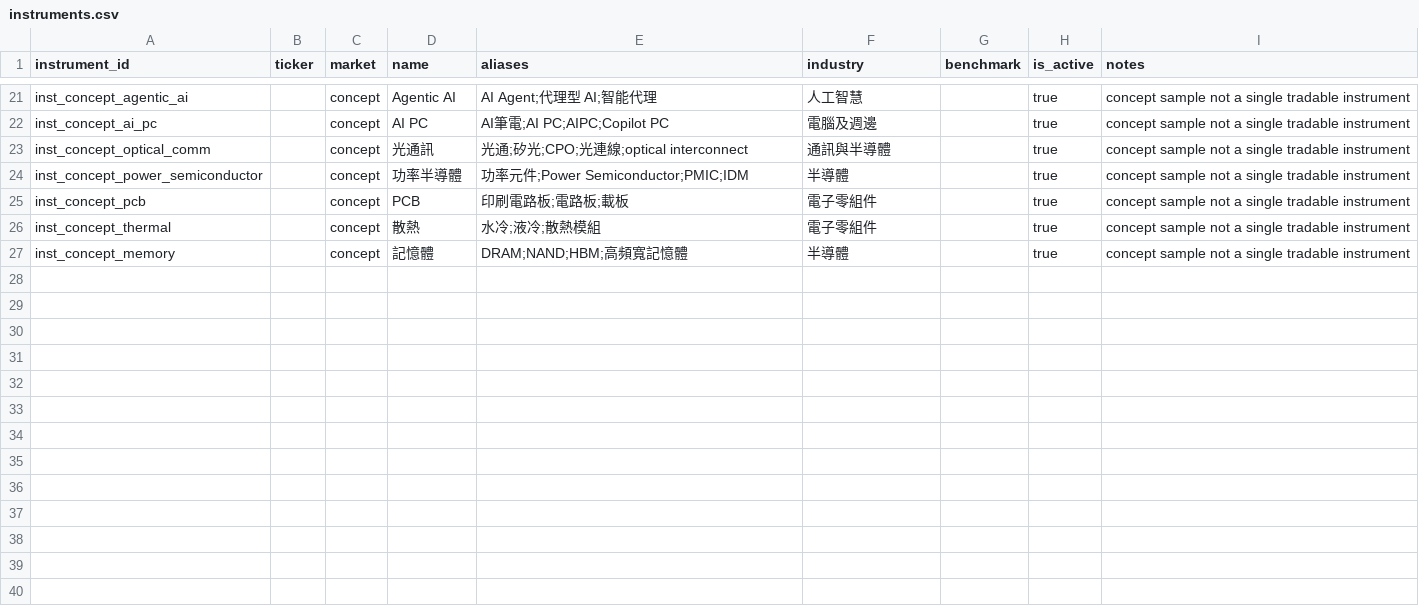
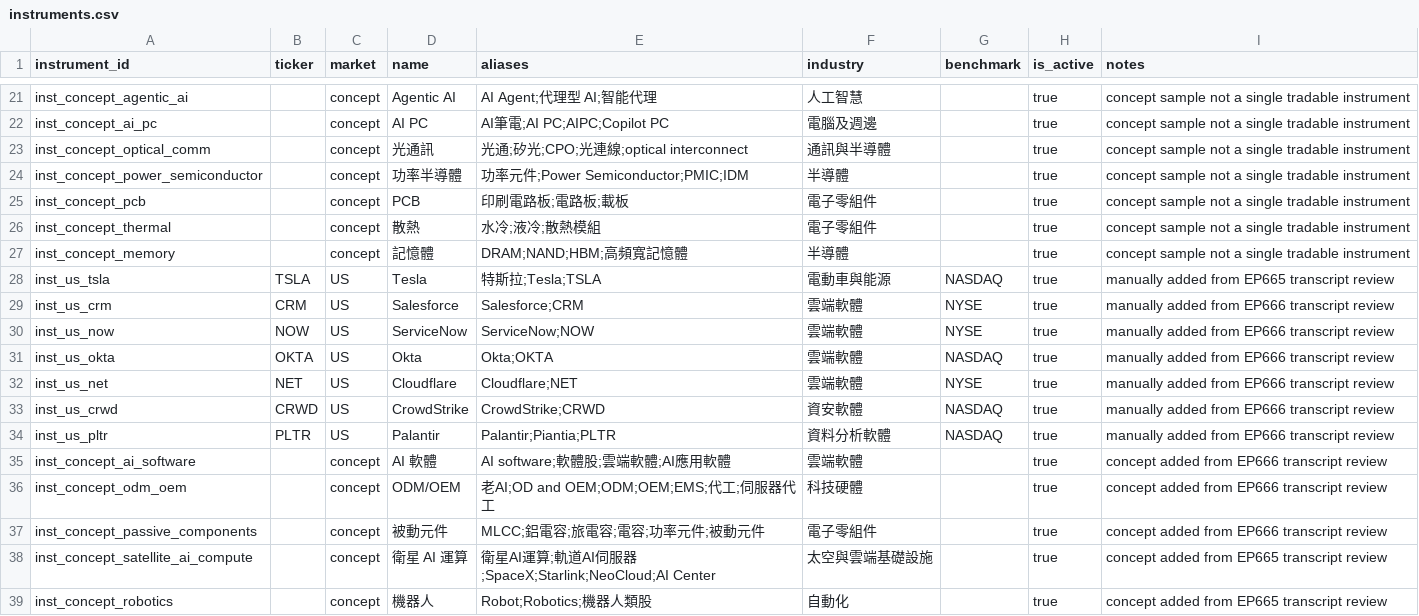
Before and after one commit to ChingYa0415/gooaye-tracker, a CSV file: data/processed/instruments.csv, drawn as a sheet; only a part is shown, gaps mark what is left out; the diff names each change by its address in the sheet, - before the commit and + after, or states it on an @@ line.

```diff
--- a/data/processed/instruments.csv
+++ b/data/processed/instruments.csv
+row 28: inst_us_tsla | TSLA | US | Tesla | 特斯拉;Tesla;TSLA | 電動車與能源 | NASDAQ | true | manually added from EP665 transcript review
+row 29: inst_us_crm | CRM | US | Salesforce | Salesforce;CRM | 雲端軟體 | NYSE | true | manually added from EP666 transcript review
+row 30: inst_us_now | NOW | US | ServiceNow | ServiceNow;NOW | 雲端軟體 | NYSE | true | manually added from EP666 transcript review
+row 31: inst_us_okta | OKTA | US | Okta | Okta;OKTA | 雲端軟體 | NASDAQ | true | manually added from EP666 transcript review
+row 32: inst_us_net | NET | US | Cloudflare | Cloudflare;NET | 雲端軟體 | NYSE | true | manually added from EP666 transcript review
+row 33: inst_us_crwd | CRWD | US | CrowdStrike | CrowdStrike;CRWD | 資安軟體 | NASDAQ | true | manually added from EP666 transcript review
+row 34: inst_us_pltr | PLTR | US | Palantir | Palantir;Piantia;PLTR | 資料分析軟體 | NASDAQ | true | manually added from EP666 transcript review
+row 35: inst_concept_ai_software |  | concept | AI 軟體 | AI software;軟體股;雲端軟體;AI應用軟體 | 雲端軟體 |  | true | concept added from EP666 transcript review
+row 36: inst_concept_odm_oem |  | concept | ODM/OEM | 老AI;OD and OEM;ODM;OEM;EMS;代工;伺服器代工 | 科技硬體 |  | true | concept added from EP666 transcript review
+row 37: inst_concept_passive_components |  | concept | 被動元件 | MLCC;鋁電容;旅電容;電容;功率元件;被動元件 | 電子零組件 |  | true | concept added from EP666 transcript review
+row 38: inst_concept_satellite_ai_compute |  | concept | 衛星 AI 運算 | 衛星AI運算;軌道AI伺服器;SpaceX;Starlink;NeoCloud;AI Center | 太空與雲端基礎設施 |  | true | concept added from EP665 transcript review
+row 39: inst_concept_robotics |  | concept | 機器人 | Robot;Robotics;機器人類股 | 自動化 |  | true | concept added from EP665 transcript review
```
Also changed, not shown: data/processed/mentions.csv, 3 other files.
